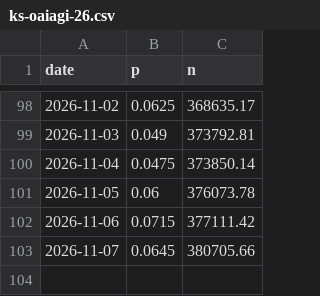
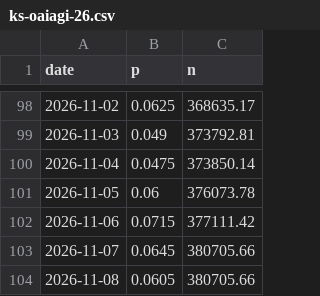
Before and after one commit to jaebooker/ai-risk-ledger, a CSV file: data/history/ks-oaiagi-26.csv, drawn as a sheet; only a part is shown, gaps mark what is left out; the diff names each change by its address in the sheet, - before the commit and + after, or states it on an @@ line.

```diff
--- a/data/history/ks-oaiagi-26.csv
+++ b/data/history/ks-oaiagi-26.csv
+row 104: 2026-11-08 | 0.0605 | 380705.66
```
Also changed, not shown: data/history/ks-oaiagi-27.csv, data/history/ks-oaiagi-29.csv, 25 other files.
